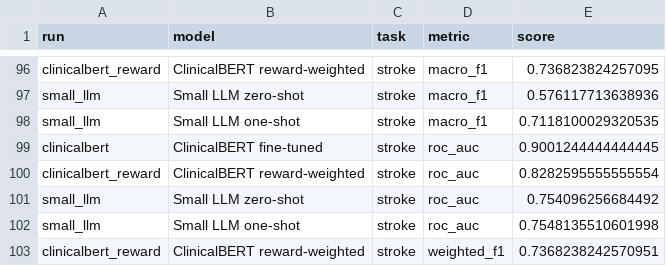
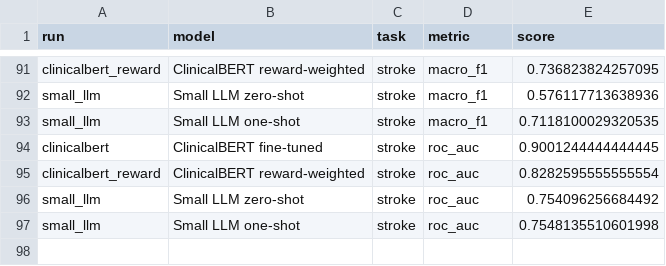
Before and after one commit to Avery-T/Clinical_NLP_Benchmarking, a CSV file: benchmark_runs/all_tasks/plots/score_summary.csv, drawn as a sheet; only a part is shown, gaps mark what is left out; the diff covers the shown part only.

Commit message:
feat: removed weighted score graph

```diff
--- a/benchmark_runs/all_tasks/plots/score_summary.csv
+++ b/benchmark_runs/all_tasks/plots/score_summary.csv
@@ -102,2 +97 @@ small_llm,Small LLM zero-shot,stroke,roc_auc,0.754096256684492
 small_llm,Small LLM one-shot,stroke,roc_auc,0.7548135510601998
-clinicalbert_reward,ClinicalBERT reward-weighted,stroke,weighted_f1,0.7368238242570951
```
Also changed, not shown: 5 removed rows elsewhere in this file, 3 other files.
